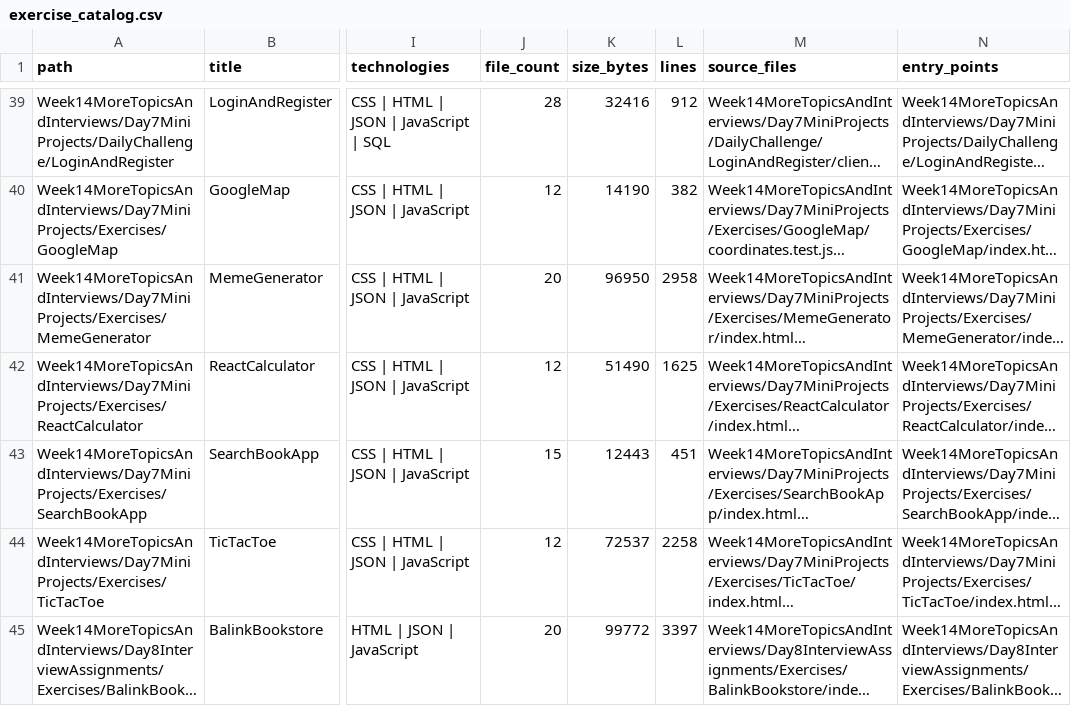
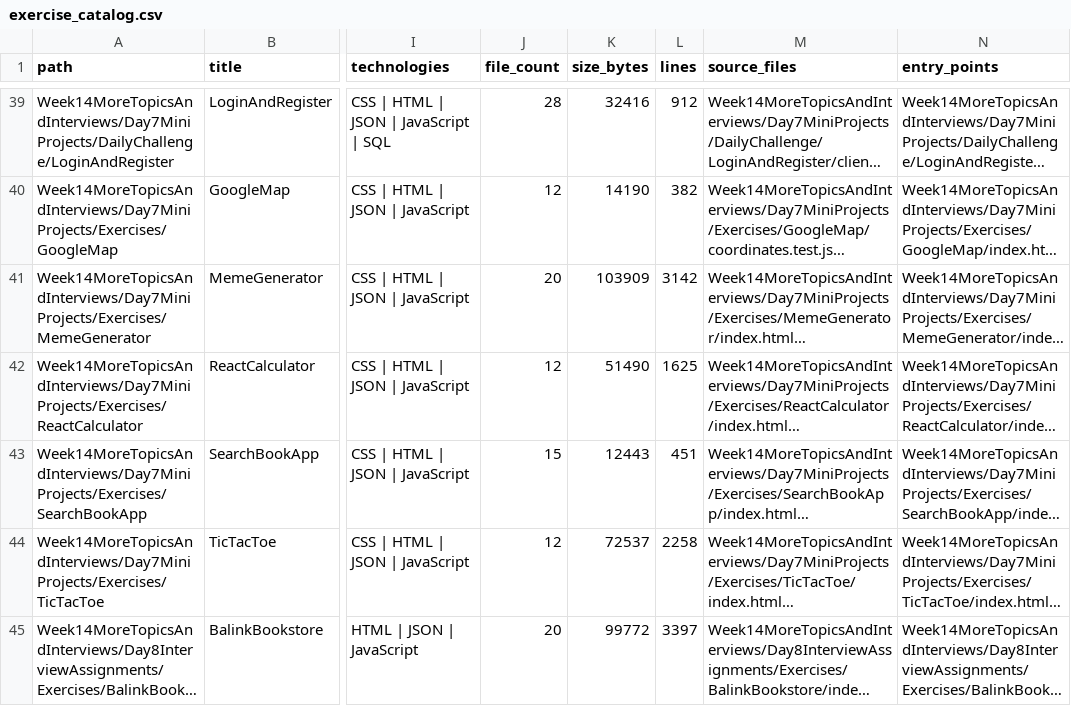
Before and after one commit to LiriothTeltanion/Fullstack2026, a CSV file: reports/catalog/exercise_catalog.csv, drawn as a sheet; only a part is shown, gaps mark what is left out; long unchanged cells end in …; the diff names each change by its address in the sheet, - before the commit and + after, or states it on an @@ line.

```diff
--- a/reports/catalog/exercise_catalog.csv
+++ b/reports/catalog/exercise_catalog.csv
-K41 (size_bytes): 96950
+K41 (size_bytes): 103909
-L41 (lines): 2958
+L41 (lines): 3142
```
Also changed, not shown: reports/catalog/file_inventory.csv, 7 other files.
